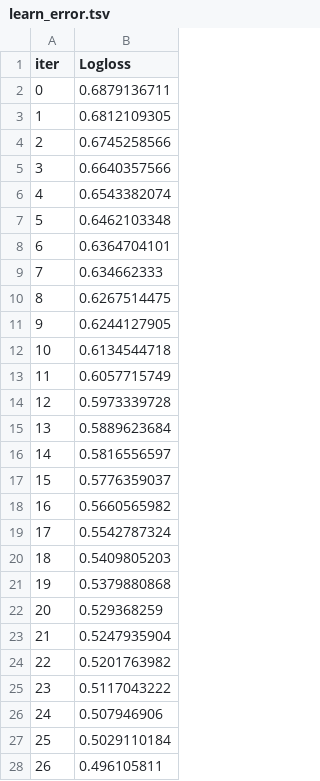
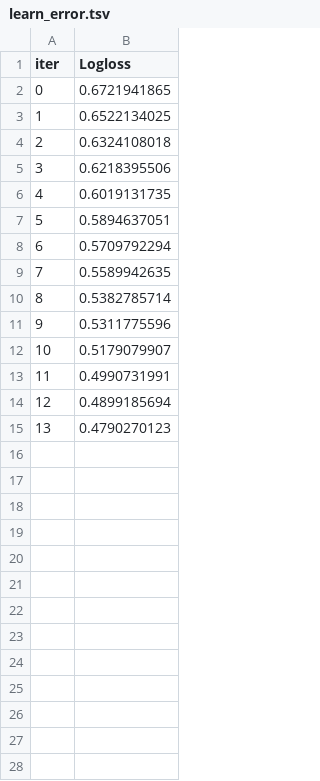
Before and after one commit to kikikita/CS_GO_test, a TSV file: notebooks/catboost_info/learn_error.tsv, drawn as a sheet; only a part is shown; the diff covers the shown part only.

```diff
--- a/notebooks/catboost_info/learn_error.tsv
+++ b/notebooks/catboost_info/learn_error.tsv
@@ -1,28 +1,15 @@
 iter	Logloss
-0	0.6879136711
-1	0.6812109305
-2	0.6745258566
-3	0.6640357566
-4	0.6543382074
-5	0.6462103348
-6	0.6364704101
-7	0.634662333
-8	0.6267514475
-9	0.6244127905
-10	0.6134544718
-11	0.6057715749
-12	0.5973339728
-13	0.5889623684
-14	0.5816556597
-15	0.5776359037
-16	0.5660565982
-17	0.5542787324
-18	0.5409805203
-19	0.5379880868
-20	0.529368259
-21	0.5247935904
-22	0.5201763982
-23	0.5117043222
-24	0.507946906
-25	0.5029110184
-26	0.496105811
+0	0.6721941865
+1	0.6522134025
+2	0.6324108018
+3	0.6218395506
+4	0.6019131735
+5	0.5894637051
+6	0.5709792294
+7	0.5589942635
+8	0.5382785714
+9	0.5311775596
+10	0.5179079907
+11	0.4990731991
+12	0.4899185694
+13	0.4790270123
```
Also changed, not shown: 11 removed rows elsewhere in this file, data/train_feats.csv, notebooks/catboost_info/fold-1/test_error.tsv, 44 other files.
